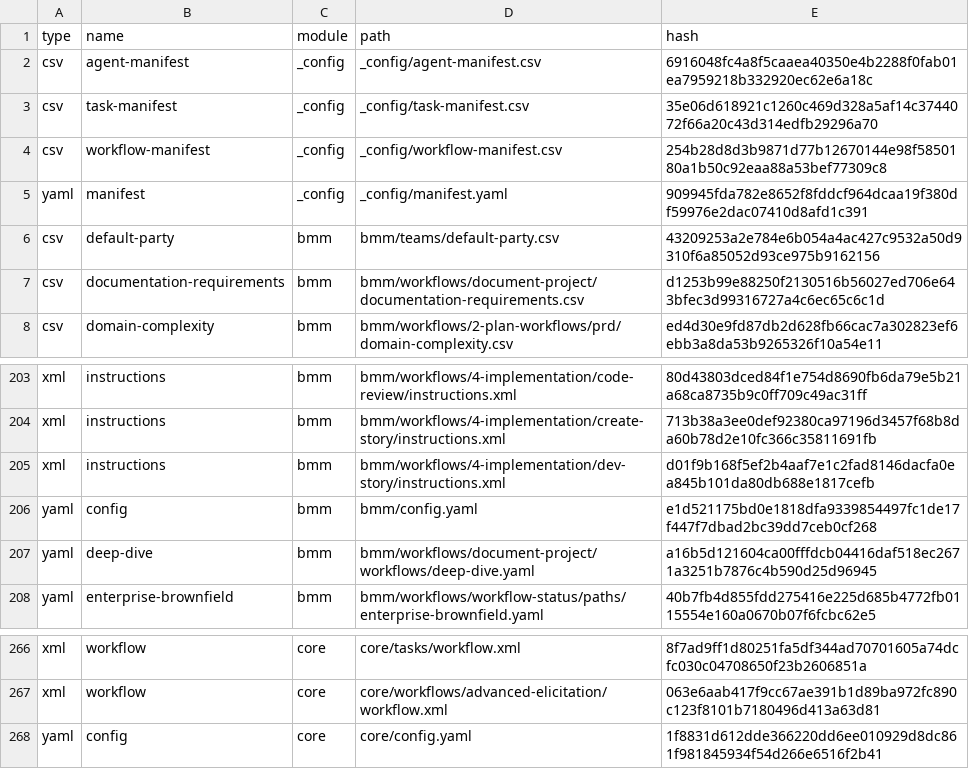
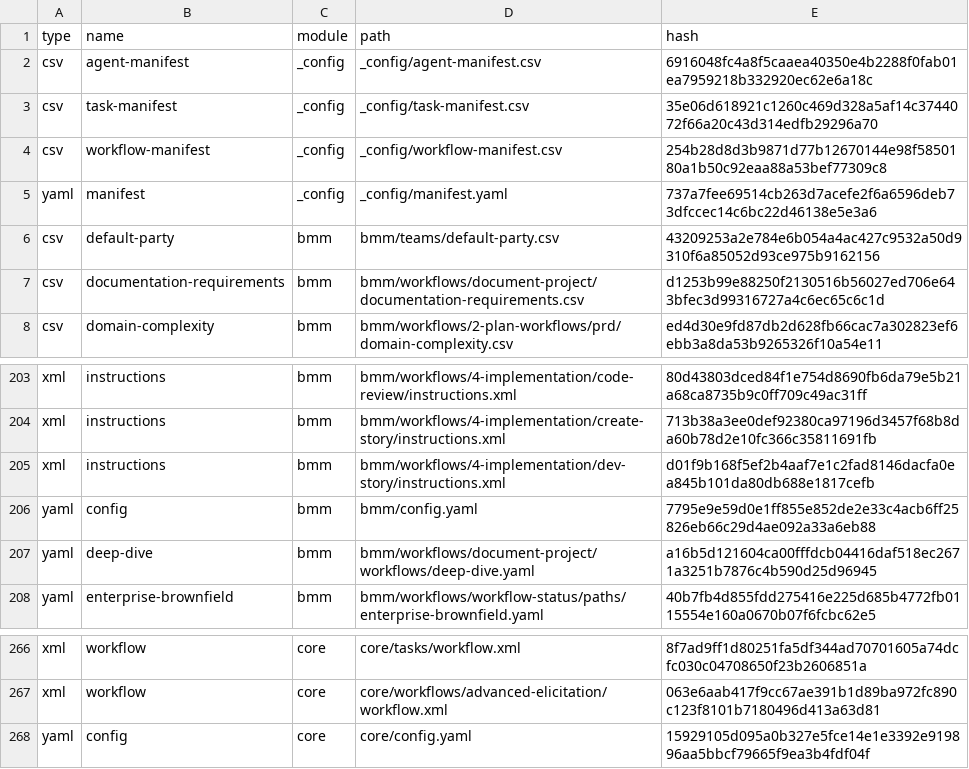
Before and after one commit to sducournau/filter_mate, a CSV file: _bmad/_config/files-manifest.csv, drawn as a sheet; only a part is shown, gaps mark what is left out.

```diff
--- a/_bmad/_config/files-manifest.csv
+++ b/_bmad/_config/files-manifest.csv
@@ -4,3 +4,3 @@ type,name,module,path,hash
 "csv","workflow-manifest","_config","_config/workflow-manifest.csv","254b28d8d3b9871d77b12670144e98f5850180a1b50c92eaa88a53bef77309c8"
-"yaml","manifest","_config","_config/manifest.yaml","909945fda782e8652f8fddcf964dcaa19f380df59976e2dac07410d8afd1c391"
+"yaml","manifest","_config","_config/manifest.yaml","737a7fee69514cb263d7acefe2f6a6596deb73dfccec14c6bc22d46138e5e3a6"
 "csv","default-party","bmm","bmm/teams/default-party.csv","43209253a2e784e6b054a4ac427c9532a50d9310f6a85052d93ce975b9162156"
@@ -205,3 +205,3 @@ type,name,module,path,hash
 "xml","instructions","bmm","bmm/workflows/4-implementation/dev-story/instructions.xml","d01f9b168f5ef2b4aaf7e1c2fad8146dacfa0ea845b101da80db688e1817cefb"
-"yaml","config","bmm","bmm/config.yaml","e1d521175bd0e1818dfa9339854497fc1de17f447f7dbad2bc39dd7ceb0cf268"
+"yaml","config","bmm","bmm/config.yaml","7795e9e59d0e1ff855e852de2e33c4acb6ff25826eb66c29d4ae092a33a6eb88"
 "yaml","deep-dive","bmm","bmm/workflows/document-project/workflows/deep-dive.yaml","a16b5d121604ca00fffdcb04416daf518ec2671a3251b7876c4b590d25d96945"
@@ -267,2 +267,2 @@ type,name,module,path,hash
 "xml","workflow","core","core/workflows/advanced-elicitation/workflow.xml","063e6aab417f9cc67ae391b1d89ba972fc890c123f8101b7180496d413a63d81"
-"yaml","config","core","core/config.yaml","1f8831d612dde366220dd6ee010929d8dc861f981845934f54d266e6516f2b41"
+"yaml","config","core","core/config.yaml","15929105d095a0b327e5fce14e1e3392e919896aa5bbcf79665f9ea3b4fdf04f"
```
Also changed, not shown: 21 other files.
